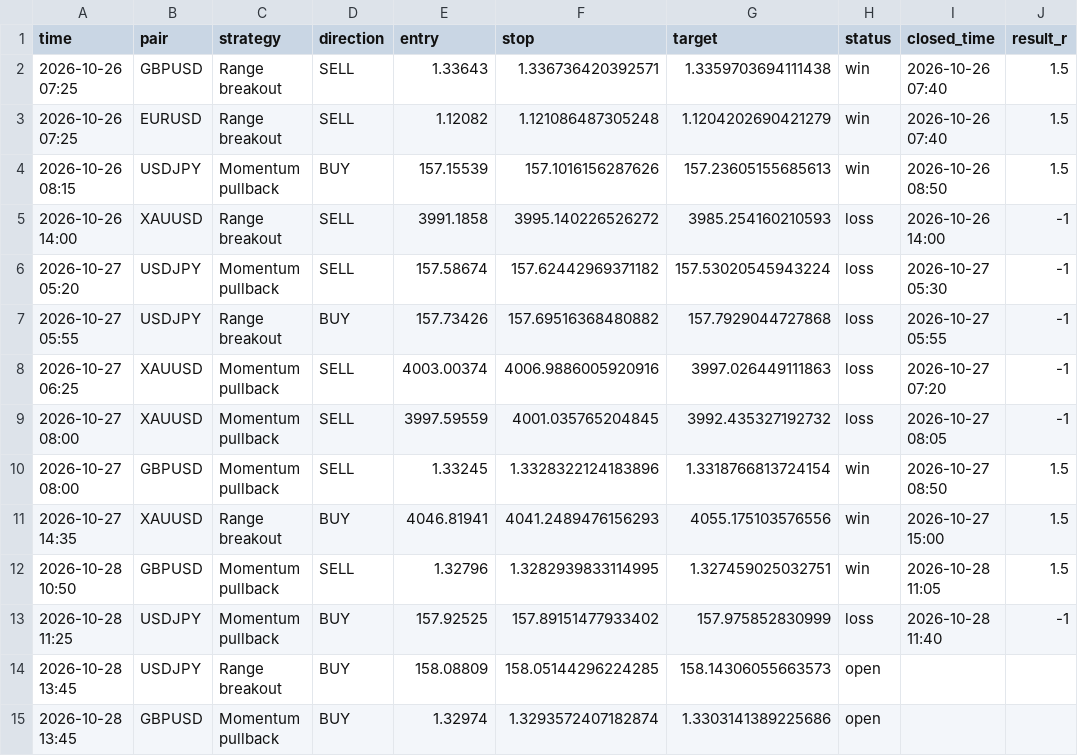
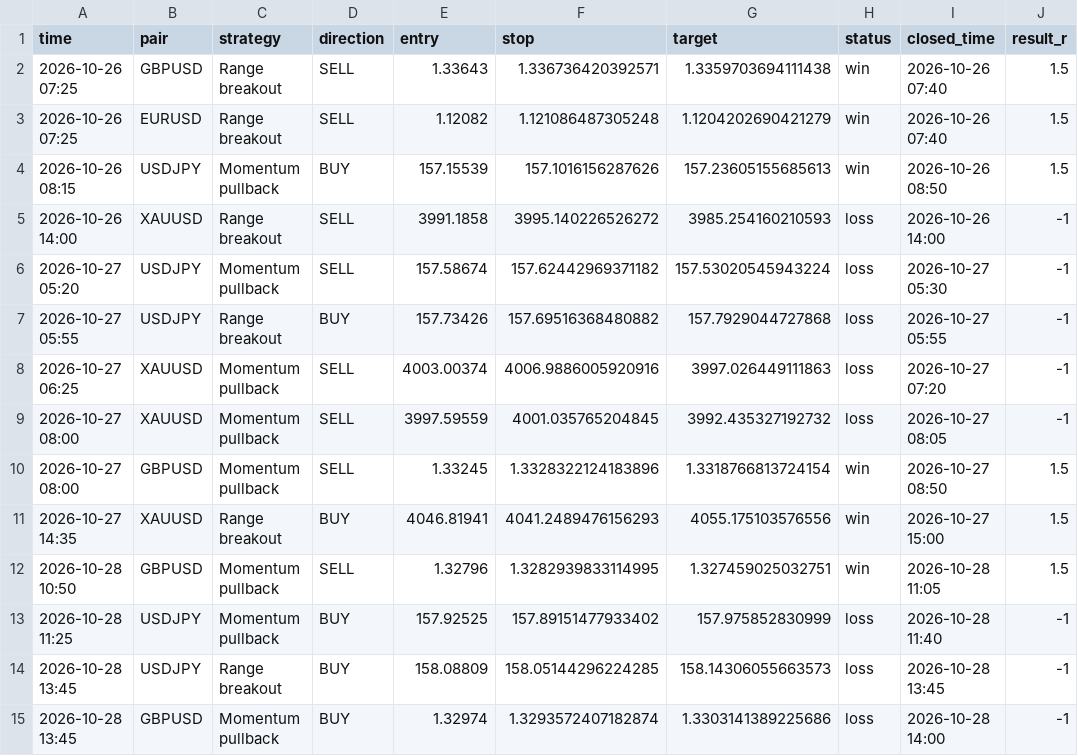
Before and after one commit to kelvinzone1-code/Forex-signals, a CSV file: signals.csv, drawn as a sheet.

Commit message:
Update signals

```diff
--- a/signals.csv
+++ b/signals.csv
@@ -13,3 +13,3 @@ time,pair,strategy,direction,entry,stop,target,status,closed_time,result_r
 2026-10-28 11:25,USDJPY,Momentum pullback,BUY,157.92525,157.89151477933402,157.975852830999,loss,2026-10-28 11:40,-1
-2026-10-28 13:45,USDJPY,Range breakout,BUY,158.08809,158.05144296224285,158.14306055663573,open,,
-2026-10-28 13:45,GBPUSD,Momentum pullback,BUY,1.32974,1.3293572407182874,1.3303141389225686,open,,
+2026-10-28 13:45,USDJPY,Range breakout,BUY,158.08809,158.05144296224285,158.14306055663573,loss,2026-10-28 13:45,-1
+2026-10-28 13:45,GBPUSD,Momentum pullback,BUY,1.32974,1.3293572407182874,1.3303141389225686,loss,2026-10-28 14:00,-1
```
